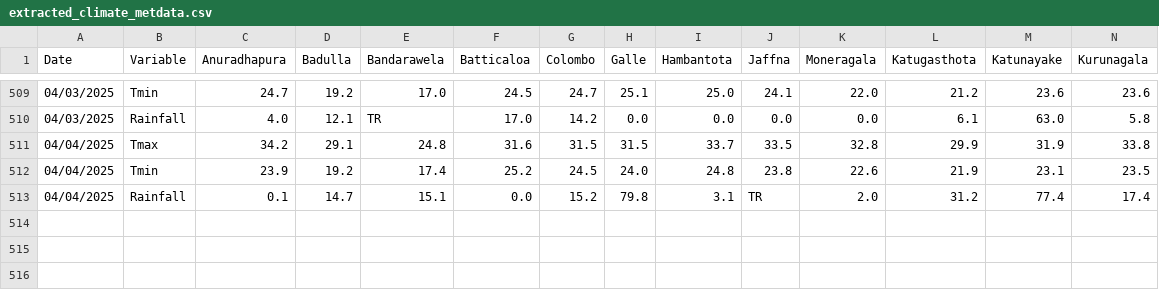
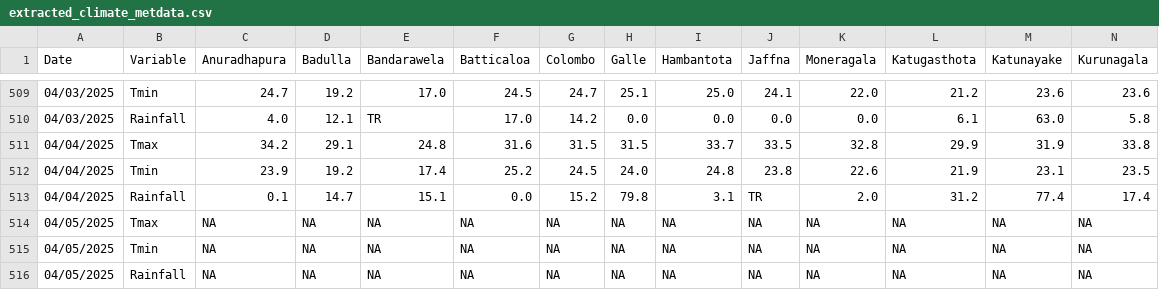
Before and after one commit to Metdata04/download_metdata, a CSV file: extracted_data/extracted_climate_metdata.csv, drawn as a sheet; only a part is shown, gaps mark what is left out; rows hold the shown columns only; the diff names each change by its address in the sheet, - before the commit and + after, or states it on an @@ line.

Commit message:
Extracted data from climate update PDF

```diff
--- a/extracted_data/extracted_climate_metdata.csv
+++ b/extracted_data/extracted_climate_metdata.csv
+row 514: 04/05/2025 | Tmax | NA | NA | NA | NA | NA | NA | NA | NA | NA | NA | NA | NA
+row 515: 04/05/2025 | Tmin | NA | NA | NA | NA | NA | NA | NA | NA | NA | NA | NA | NA
+row 516: 04/05/2025 | Rainfall | NA | NA | NA | NA | NA | NA | NA | NA | NA | NA | NA | NA
```
